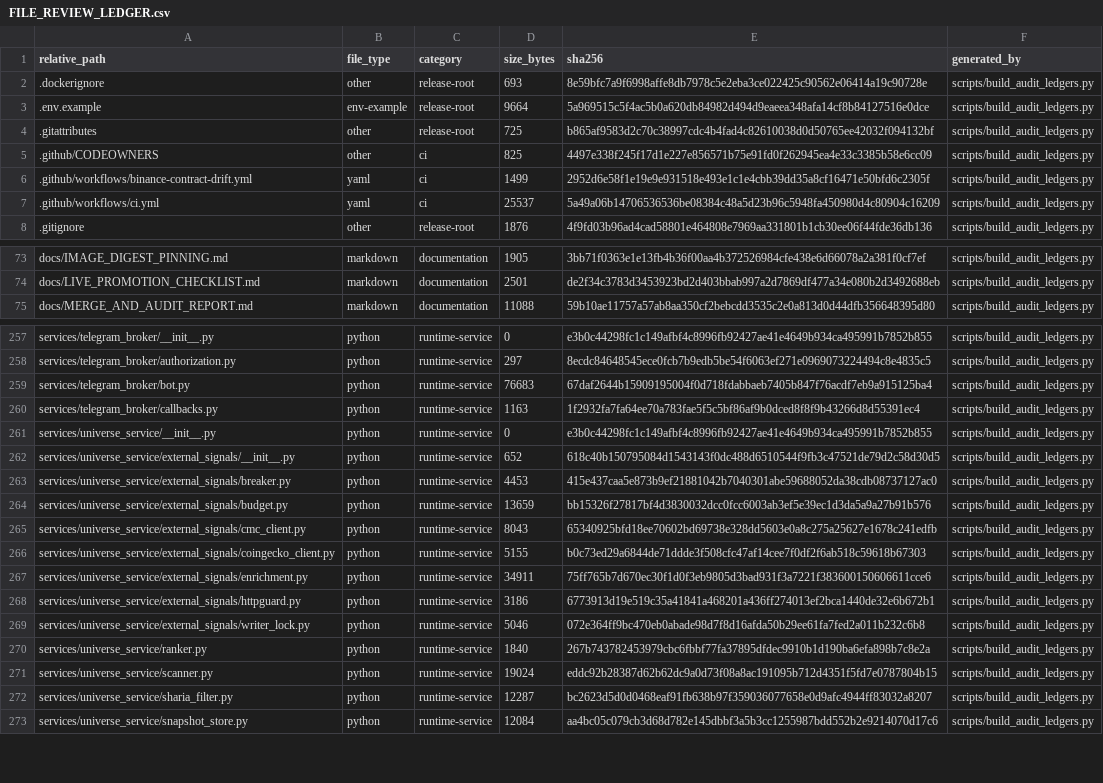
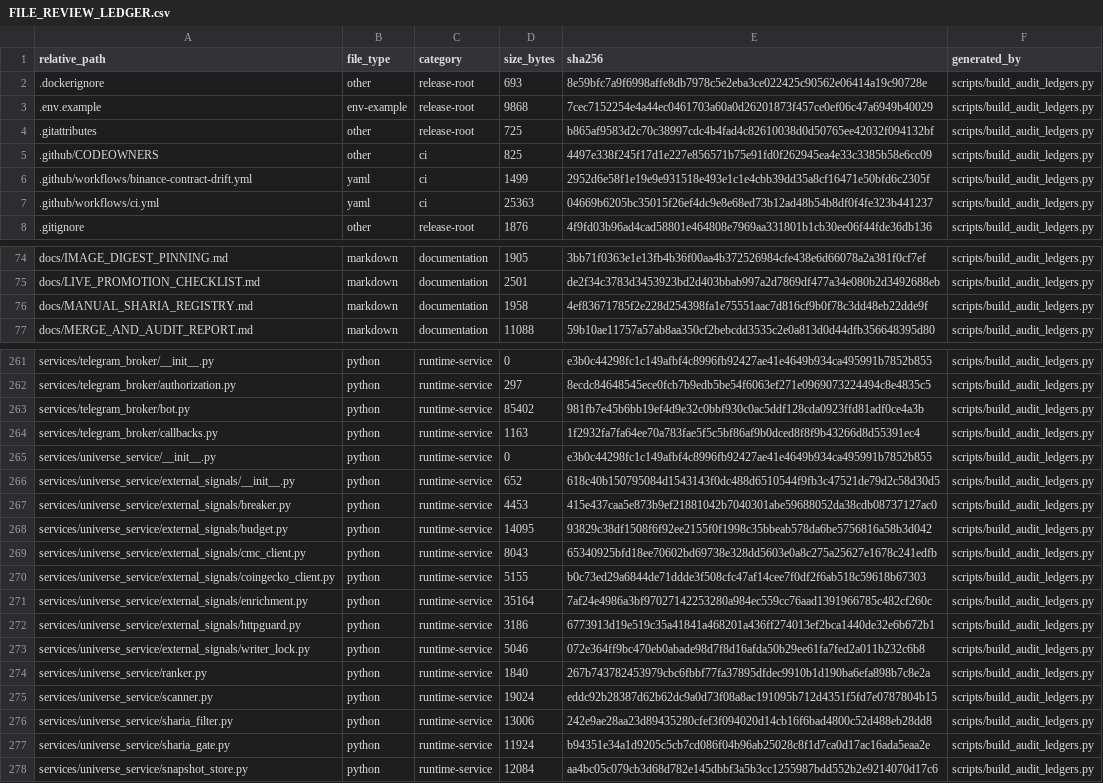
Before and after one commit to asad13-Binana/Binana-Binance-Spot-Trading-Sharia-Compliance-BOT-LIVE, a CSV file: docs/audit/FILE_REVIEW_LEDGER.csv, drawn as a sheet; only a part is shown, gaps mark what is left out; the diff covers the shown part only.

Commit message:
feat: enforce manual Sharia registry safely

```diff
--- a/docs/audit/FILE_REVIEW_LEDGER.csv
+++ b/docs/audit/FILE_REVIEW_LEDGER.csv
@@ -2,3 +2,3 @@ relative_path,file_type,category,size_bytes,sha256,generated_by
 .dockerignore,other,release-root,693,8e59bfc7a9f6998affe8db7978c5e2eba3ce022425c90562e06414a19c90728e,scripts/build_audit_ledgers.py
-.env.example,env-example,release-root,9664,5a969515c5f4ac5b0a620db84982d494d9eaeea348afa14cf8b84127516e0dce,scripts/build_audit_ledgers.py
+.env.example,env-example,release-root,9868,7cec7152254e4a44ec0461703a60a0d26201873f457ce0ef06c47a6949b40029,scripts/build_audit_ledgers.py
 .gitattributes,other,release-root,725,b865af9583d2c70c38997cdc4b4fad4c82610038d0d50765ee42032f094132bf,scripts/build_audit_ledgers.py
@@ -6,3 +6,3 @@ relative_path,file_type,category,size_bytes,sha256,generated_by
 .github/workflows/binance-contract-drift.yml,yaml,ci,1499,2952d6e58f1e19e9e931518e493e1c1e4cbb39dd35a8cf16471e50bfd6c2305f,scripts/build_audit_ledgers.py
-.github/workflows/ci.yml,yaml,ci,25537,5a49a06b14706536536be08384c48a5d23b96c5948fa450980d4c80904c16209,scripts/build_audit_ledgers.py
+.github/workflows/ci.yml,yaml,ci,25363,04669b6205bc35015f26ef4dc9e8e68ed73b12ad48b54b8df0f4fe323b441237,scripts/build_audit_ledgers.py
 .gitignore,other,release-root,1876,4f9fd03b96ad4cad58801e464808e7969aa331801b1cb30ee06f44fde36db136,scripts/build_audit_ledgers.py
@@ -74,2 +75,3 @@ docs/IMAGE_DIGEST_PINNING.md,markdown,documentation,1905,3bb71f0363e1e13fb4b36f0
 docs/LIVE_PROMOTION_CHECKLIST.md,markdown,documentation,2501,de2f34c3783d3453923bd2d403bbab997a2d7869df477a34e080b2d3492688eb,scripts/build_audit_ledgers.py
+docs/MANUAL_SHARIA_REGISTRY.md,markdown,documentation,1958,4ef83671785f2e228d254398fa1e75551aac7d816cf9b0f78c3dd48eb22dde9f,scripts/build_audit_ledgers.py
 docs/MERGE_AND_AUDIT_REPORT.md,markdown,documentation,11088,59b10ae11757a57ab8aa350cf2bebcdd3535c2e0a813d0d44dfb356648395d80,scripts/build_audit_ledgers.py
@@ -258,3 +262,3 @@ services/telegram_broker/__init__.py,python,runtime-service,0,e3b0c44298fc1c149a
 services/telegram_broker/authorization.py,python,runtime-service,297,8ecdc84648545ece0fcb7b9edb5be54f6063ef271e0969073224494c8e4835c5,scripts/build_audit_ledgers.py
-services/telegram_broker/bot.py,python,runtime-service,76683,67daf2644b15909195004f0d718fdabbaeb7405b847f76acdf7eb9a915125ba4,scripts/build_audit_ledgers.py
+services/telegram_broker/bot.py,python,runtime-service,85402,981fb7e45b6bb19ef4d9e32c0bbf930c0ac5ddf128cda0923ffd81adf0ce4a3b,scripts/build_audit_ledgers.py
 services/telegram_broker/callbacks.py,python,runtime-service,1163,1f2932fa7fa64ee70a783fae5f5c5bf86af9b0dced8f8f9b43266d8d55391ec4,scripts/build_audit_ledgers.py
@@ -263,6 +267,6 @@ services/universe_service/external_signals/__init__.py,python,runtime-service,65
 services/universe_service/external_signals/breaker.py,python,runtime-service,4453,415e437caa5e873b9ef21881042b7040301abe59688052da38cdb08737127ac0,scripts/build_audit_ledgers.py
-services/universe_service/external_signals/budget.py,python,runtime-service,13659,bb15326f27817bf4d3830032dcc0fcc6003ab3ef5e39ec1d3da5a9a27b91b576,scripts/build_audit_ledgers.py
+services/universe_service/external_signals/budget.py,python,runtime-service,14095,93829c38df1508f6f92ee2155f0f1998c35bbeab578da6be5756816a58b3d042,scripts/build_audit_ledgers.py
 services/universe_service/external_signals/cmc_client.py,python,runtime-service,8043,65340925bfd18ee70602bd69738e328dd5603e0a8c275a25627e1678c241edfb,scripts/build_audit_ledgers.py
 services/universe_service/external_signals/coingecko_client.py,python,runtime-service,5155,b0c73ed29a6844de71ddde3f508cfc47af14cee7f0df2f6ab518c59618b67303,scripts/build_audit_ledgers.py
-services/universe_service/external_signals/enrichment.py,python,runtime-service,34911,75ff765b7d670ec30f1d0f3eb9805d3bad931f3a7221f383600150606611cce6,scripts/build_audit_ledgers.py
+services/universe_service/external_signals/enrichment.py,python,runtime-service,35164,7af24e4986a3bf97027142253280a984ec559cc76aad1391966785c482cf260c,scripts/build_audit_ledgers.py
 services/universe_service/external_signals/httpguard.py,python,runtime-service,3186,6773913d19e519c35a41841a468201a436ff274013ef2bca1440de32e6b672b1,scripts/build_audit_ledgers.py
@@ -271,3 +275,4 @@ services/universe_service/ranker.py,python,runtime-service,1840,267b743782453979
 services/universe_service/scanner.py,python,runtime-service,19024,eddc92b28387d62b62dc9a0d73f08a8ac191095b712d4351f5fd7e0787804b15,scripts/build_audit_ledgers.py
-services/universe_service/sharia_filter.py,python,runtime-service,12287,bc2623d5d0d0468eaf91fb638b97f359036077658e0d9afc4944ff83032a8207,scripts/build_audit_ledgers.py
+services/universe_service/sharia_filter.py,python,runtime-service,13006,242e9ae28aa23d89435280cfef3f094020d14cb16f6bad4800c52d488eb28dd8,scripts/build_audit_ledgers.py
+services/universe_service/sharia_gate.py,python,runtime-service,11924,b94351e34a1d9205c5cb7cd086f04b96ab25028c8f1d7ca0d17ac16ada5eaa2e,scripts/build_audit_ledgers.py
 services/universe_service/snapshot_store.py,python,runtime-service,12084,aa4bc05c079cb3d68d782e145dbbf3a5b3cc1255987bdd552b2e9214070d17c6,scripts/build_audit_ledgers.py
```
Also changed, not shown: 4 added rows and 36 edited cells elsewhere in this file, 32 other files.
